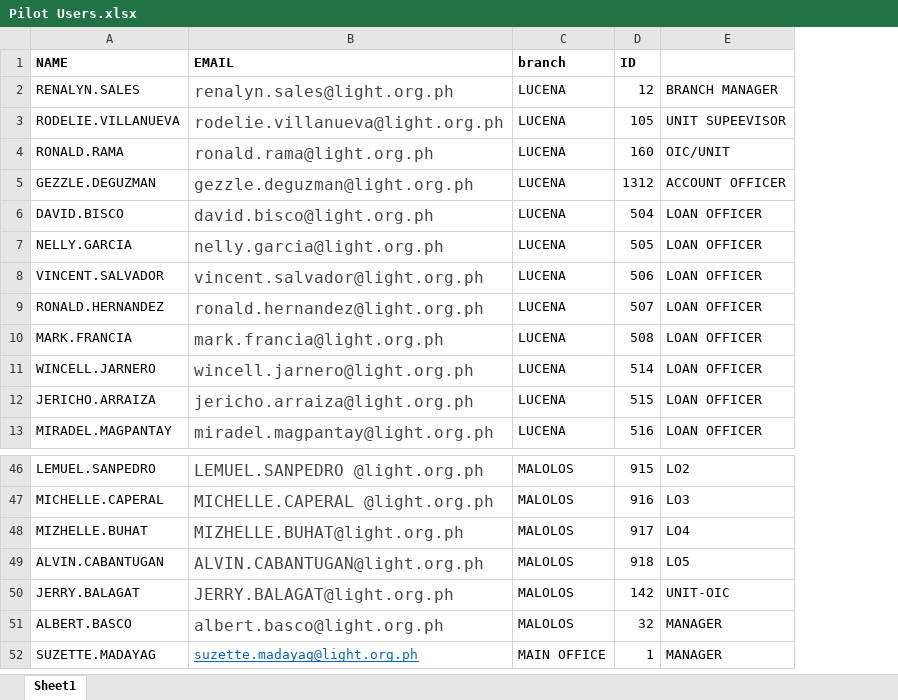
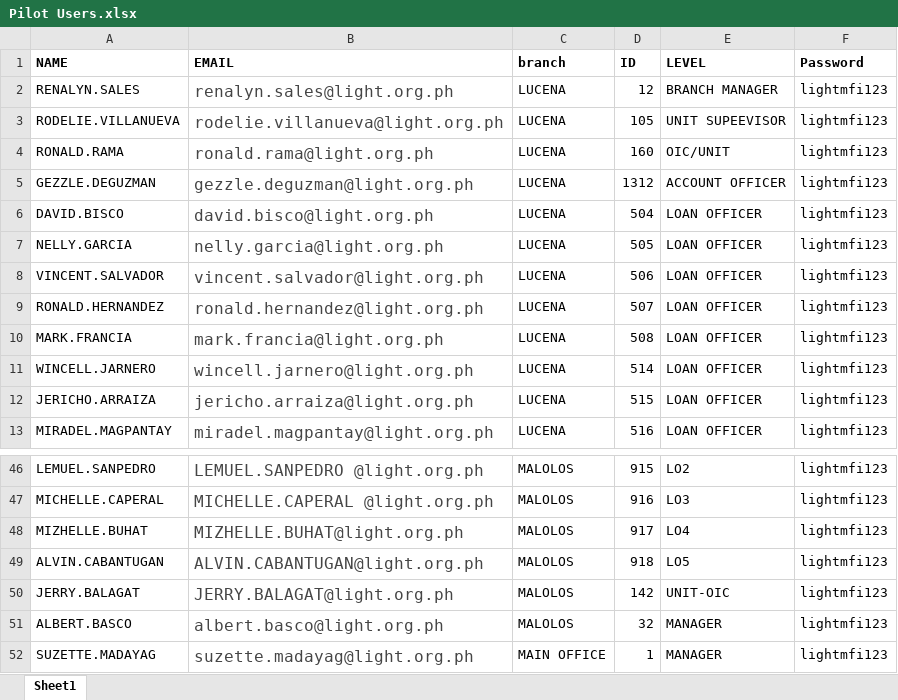
Before and after one commit to primoashbee/laf, an Excel workbook: public/Pilot Users.xlsx, sheet Sheet1, drawn as a sheet; only a part is shown, gaps mark what is left out; values as stored, in another font and other column widths than the file's, no borders; the diff names each change by its address in the sheet, - before the commit and + after, or states it on an @@ line.

```diff
--- a/public/Pilot Users.xlsx (sheet Sheet1)
+++ b/public/Pilot Users.xlsx (sheet Sheet1)
+column F (Password), rows 2-13: all lightmfi123; rows 46-52: all lightmfi123
-E1: (empty)
+E1: LEVEL
@@ B52 underline: on → off, text colour: #0563C1 → #454545, text size: larger @@
```
Also changed, not shown: 1 other file.
